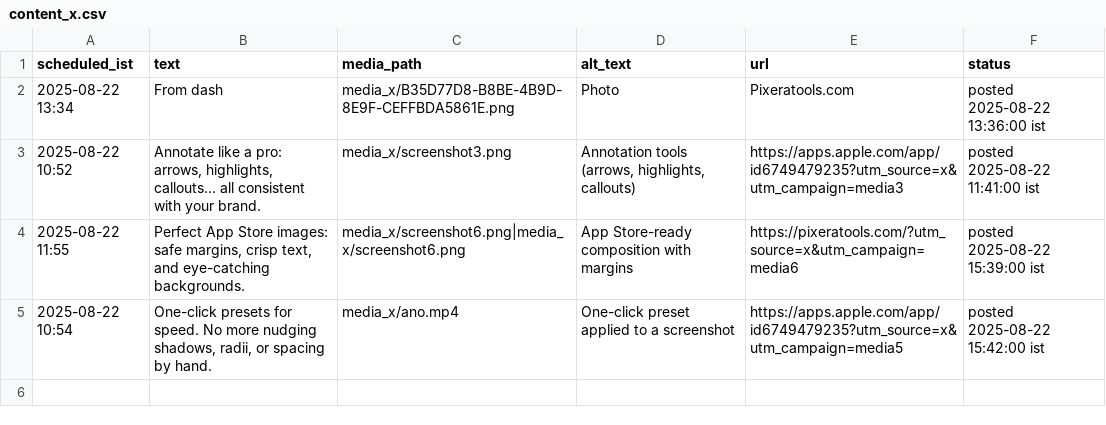
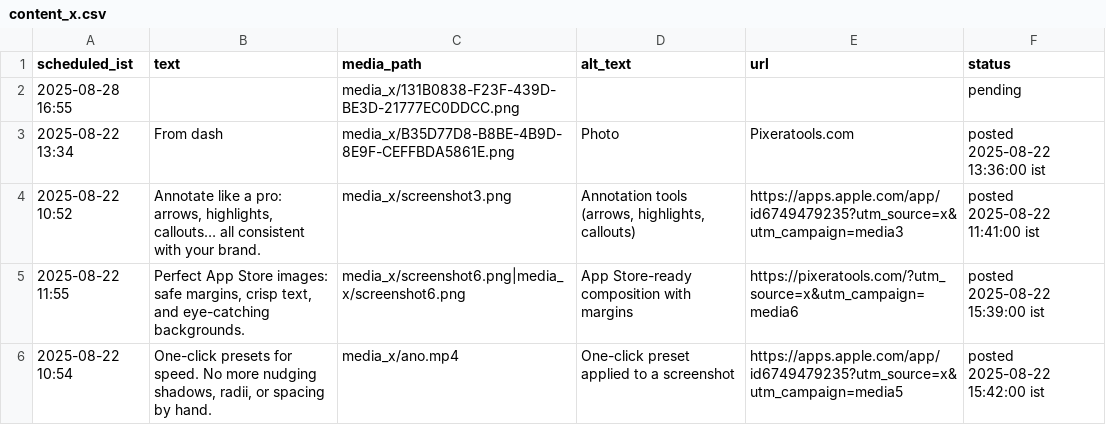
Before and after one commit to swi-parth-ft/instaMedia, a CSV file: content_x.csv, drawn as a sheet.

Commit message:
iOS: update content_x.csv

```diff
--- a/content_x.csv
+++ b/content_x.csv
@@ -1,2 +1,3 @@
 scheduled_ist,text,media_path,alt_text,url,status
+"2025-08-28 16:55","","media_x/131B0838-F23F-439D-BE3D-21777EC0DDCC.png","","","pending"
 "2025-08-22 13:34","From dash","media_x/B35D77D8-B8BE-4B9D-8E9F-CEFFBDA5861E.png","Photo","Pixeratools.com","posted 2025-08-22 13:36:00 ist"
```
